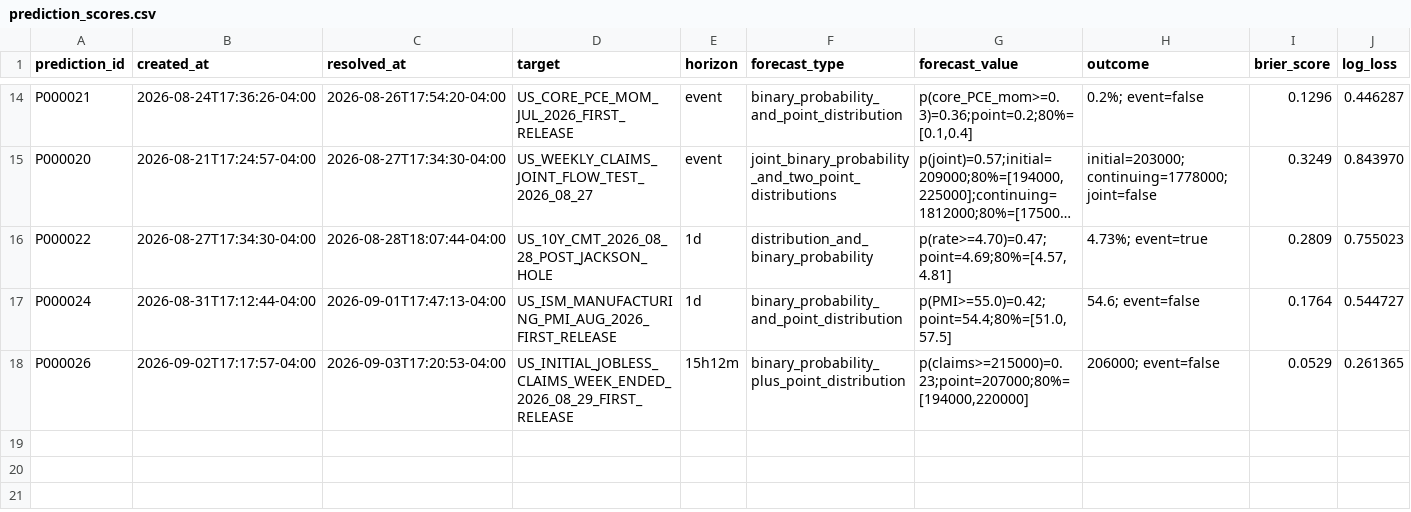
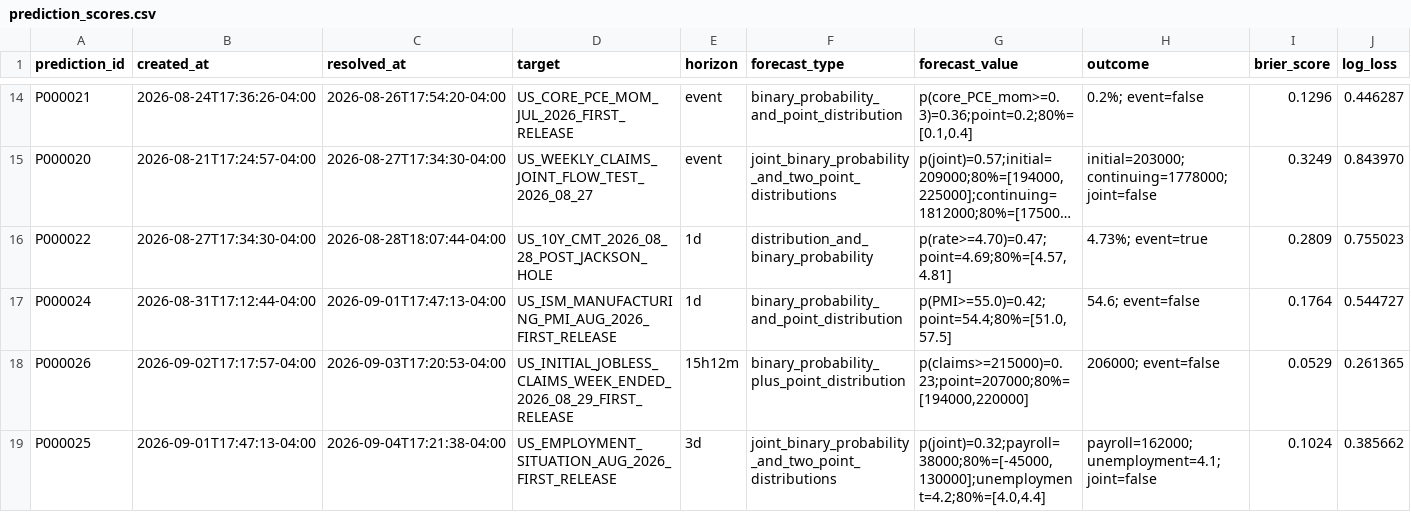
Before and after one commit to 6t8hggfm44-tech/persistent-thinking-using-market-data, a CSV file: evaluations/prediction_scores.csv, drawn as a sheet; only a part is shown, gaps mark what is left out; long unchanged cells end in …; rows hold the shown columns only; the diff names each change by its address in the sheet, - before the commit and + after, or states it on an @@ line.

Commit message:
Score P000025 employment forecast

```diff
--- a/evaluations/prediction_scores.csv
+++ b/evaluations/prediction_scores.csv
+row 19: P000025 | 2026-09-01T17:47:13-04:00 | 2026-09-04T17:21:38-04:00 | US_EMPLOYMENT_SITUATION_AUG_2026_FIRST_RELEASE | 3d | joint_binary_probability_and_two_point_distributions | p(joint)=0.32;payroll=38000;80%=[-45000,130000];unemployment=4.2;80%=[4.0,4.4] | payroll=162000; unemployment=4.1; joint=false | 0.1024 | 0.385662
```
